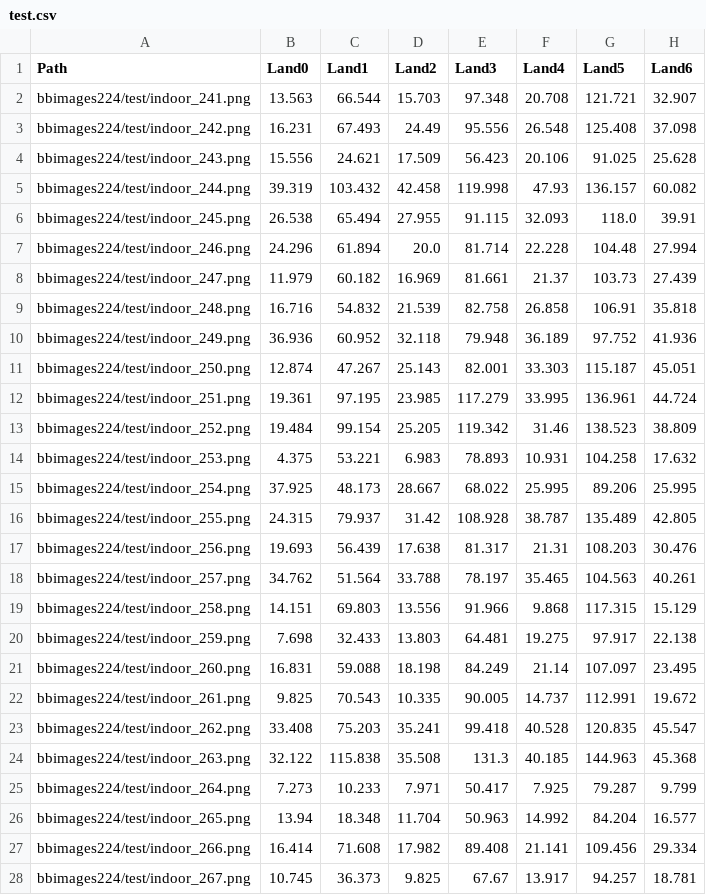
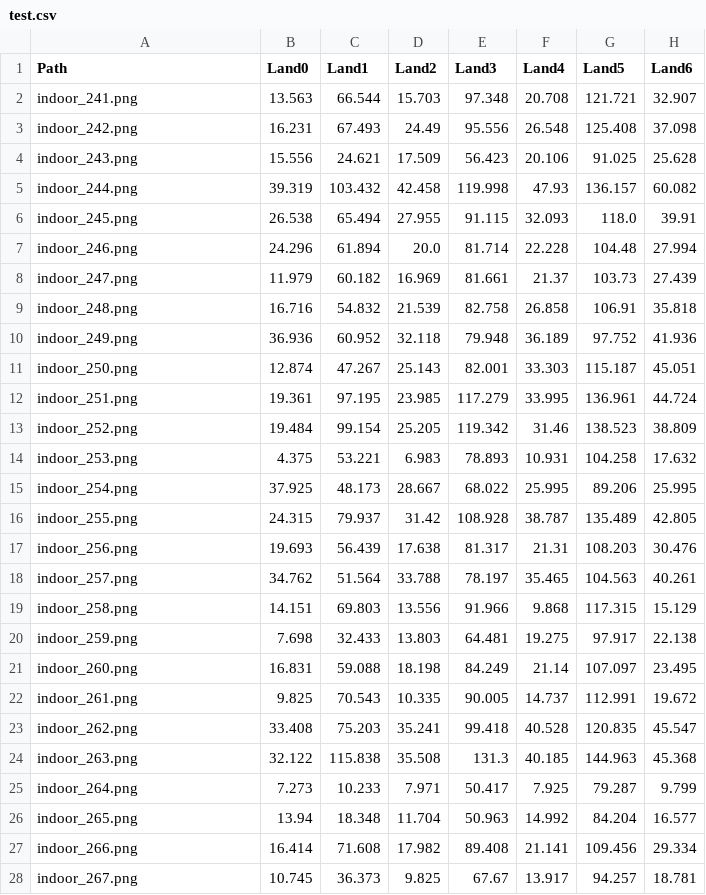
Before and after one commit to wzwart/MLP_Project, a CSV file: base_line_tests/data/test.csv, drawn as a sheet; only a part is shown; the diff covers the shown part only; the diff names each change by its address in the sheet, - before the commit and + after, or states it on an @@ line.

```diff
--- a/base_line_tests/data/test.csv
+++ b/base_line_tests/data/test.csv
-A2 (Path): bbimages224/test/indoor_241.png
+A2 (Path): indoor_241.png
-A3 (Path): bbimages224/test/indoor_242.png
+A3 (Path): indoor_242.png
-A4 (Path): bbimages224/test/indoor_243.png
+A4 (Path): indoor_243.png
-A5 (Path): bbimages224/test/indoor_244.png
+A5 (Path): indoor_244.png
-A6 (Path): bbimages224/test/indoor_245.png
+A6 (Path): indoor_245.png
-A7 (Path): bbimages224/test/indoor_246.png
+A7 (Path): indoor_246.png
-A8 (Path): bbimages224/test/indoor_247.png
+A8 (Path): indoor_247.png
-A9 (Path): bbimages224/test/indoor_248.png
+A9 (Path): indoor_248.png
-A10 (Path): bbimages224/test/indoor_249.png
+A10 (Path): indoor_249.png
-A11 (Path): bbimages224/test/indoor_250.png
+A11 (Path): indoor_250.png
-A12 (Path): bbimages224/test/indoor_251.png
+A12 (Path): indoor_251.png
-A13 (Path): bbimages224/test/indoor_252.png
+A13 (Path): indoor_252.png
-A14 (Path): bbimages224/test/indoor_253.png
+A14 (Path): indoor_253.png
-A15 (Path): bbimages224/test/indoor_254.png
+A15 (Path): indoor_254.png
-A16 (Path): bbimages224/test/indoor_255.png
+A16 (Path): indoor_255.png
-A17 (Path): bbimages224/test/indoor_256.png
+A17 (Path): indoor_256.png
-A18 (Path): bbimages224/test/indoor_257.png
+A18 (Path): indoor_257.png
-A19 (Path): bbimages224/test/indoor_258.png
+A19 (Path): indoor_258.png
-A20 (Path): bbimages224/test/indoor_259.png
+A20 (Path): indoor_259.png
-A21 (Path): bbimages224/test/indoor_260.png
+A21 (Path): indoor_260.png
-A22 (Path): bbimages224/test/indoor_261.png
+A22 (Path): indoor_261.png
-A23 (Path): bbimages224/test/indoor_262.png
+A23 (Path): indoor_262.png
-A24 (Path): bbimages224/test/indoor_263.png
+A24 (Path): indoor_263.png
-A25 (Path): bbimages224/test/indoor_264.png
+A25 (Path): indoor_264.png
-A26 (Path): bbimages224/test/indoor_265.png
+A26 (Path): indoor_265.png
-A27 (Path): bbimages224/test/indoor_266.png
+A27 (Path): indoor_266.png
-A28 (Path): bbimages224/test/indoor_267.png
+A28 (Path): indoor_267.png
```
Also changed, not shown: 93 edited cells elsewhere in this file, 12 other files.
